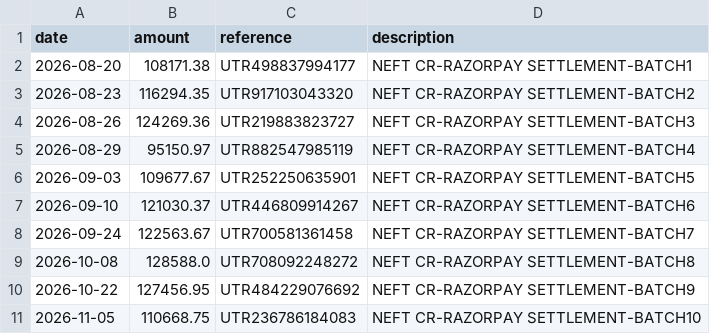
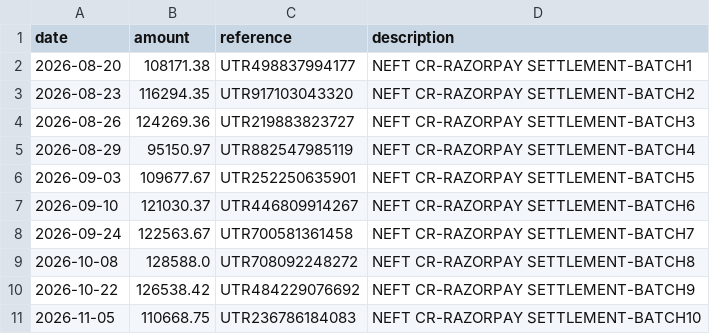
Before and after one commit to Snehaxcse/LedgerTrail, a CSV file: data/bank_statement.csv, drawn as a sheet.

```diff
--- a/data/bank_statement.csv
+++ b/data/bank_statement.csv
@@ -9,3 +9,3 @@ date,amount,reference,description
 2026-10-08,128588.0,UTR708092248272,NEFT CR-RAZORPAY SETTLEMENT-BATCH8
-2026-10-22,127456.95,UTR484229076692,NEFT CR-RAZORPAY SETTLEMENT-BATCH9
+2026-10-22,126538.42,UTR484229076692,NEFT CR-RAZORPAY SETTLEMENT-BATCH9
 2026-11-05,110668.75,UTR236786184083,NEFT CR-RAZORPAY SETTLEMENT-BATCH10
```
Also changed, not shown: data/order_records.csv, data/razorpay_settlement.csv, 5 other files.
